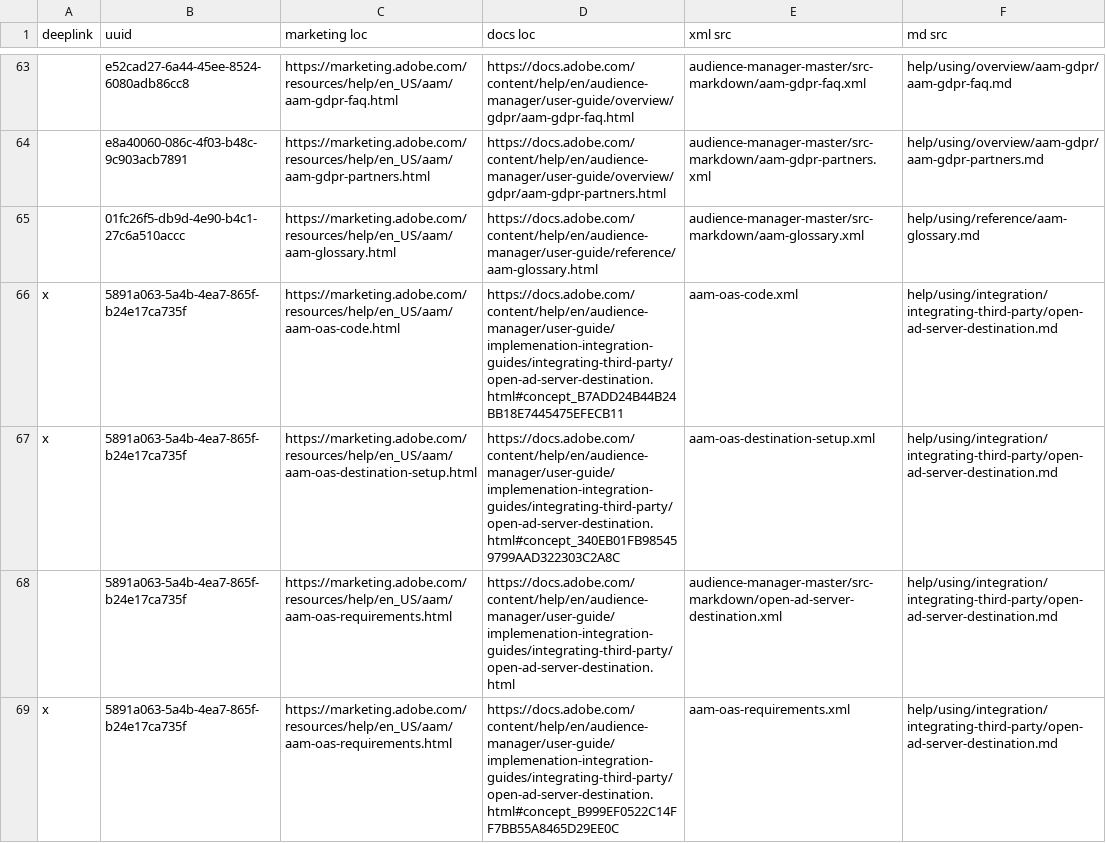
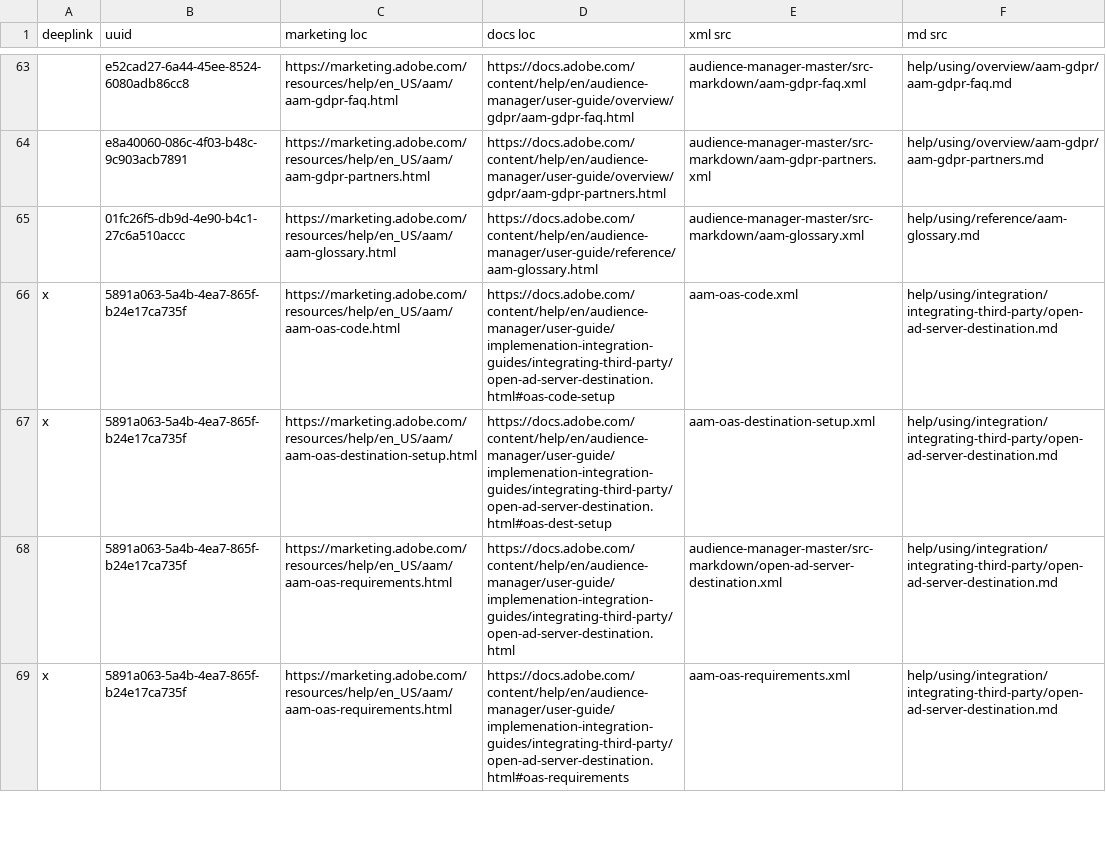
Before and after one commit to AdobeDocs/audience-manager.en, a CSV file: help/using/redirects.csv, drawn as a sheet; only a part is shown, gaps mark what is left out; the diff covers the shown part only; the diff names each change by its address in the sheet, - before the commit and + after, or states it on an @@ line.

Commit message:
anchor ids Integration

```diff
--- a/help/using/redirects.csv
+++ b/help/using/redirects.csv
-D66 (docs loc): https://docs.adobe.com/content/help/en/audience-manager/user-guide/implemenation-integration-guides/integrating-third-party/open-ad-server-destination.html#concept_B7ADD24B44B24BB18E7445475EFECB11
+D66 (docs loc): https://docs.adobe.com/content/help/en/audience-manager/user-guide/implemenation-integration-guides/integrating-third-party/open-ad-server-destination.html#oas-code-setup
-D67 (docs loc): https://docs.adobe.com/content/help/en/audience-manager/user-guide/implemenation-integration-guides/integrating-third-party/open-ad-server-destination.html#concept_340EB01FB985459799AAD322303C2A8C
+D67 (docs loc): https://docs.adobe.com/content/help/en/audience-manager/user-guide/implemenation-integration-guides/integrating-third-party/open-ad-server-destination.html#oas-dest-setup
-D69 (docs loc): https://docs.adobe.com/content/help/en/audience-manager/user-guide/implemenation-integration-guides/integrating-third-party/open-ad-server-destination.html#concept_B999EF0522C14FF7BB55A8465D29EE0C
+D69 (docs loc): https://docs.adobe.com/content/help/en/audience-manager/user-guide/implemenation-integration-guides/integrating-third-party/open-ad-server-destination.html#oas-requirements
```
Also changed, not shown: 16 edited cells elsewhere in this file, 27 other files.
